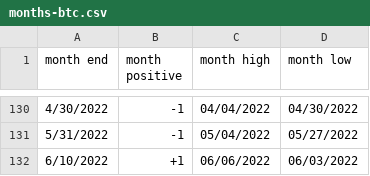
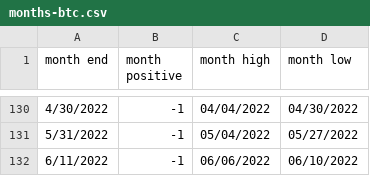
Before and after one commit to rhodey/dogecoin-lunar-investigation, a CSV file: assets/months-btc.csv, drawn as a sheet; only a part is shown, gaps mark what is left out.

Commit message:
update dataset.

```diff
--- a/assets/months-btc.csv
+++ b/assets/months-btc.csv
@@ -131,2 +131,2 @@ month end, month positive, month high, month low
 5/31/2022, -1, 05/04/2022, 05/27/2022
-6/10/2022, +1, 06/06/2022, 06/03/2022
+6/11/2022, -1, 06/06/2022, 06/10/2022
```
Also changed, not shown: assets/months-doge.csv, assets/months-eth.csv.
